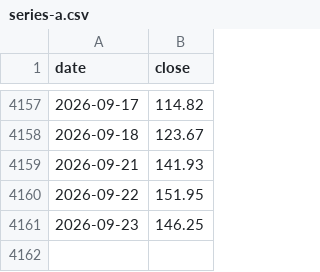
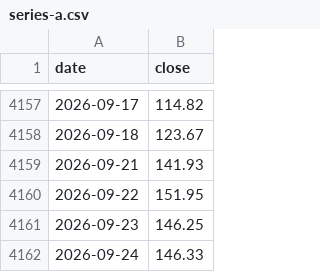
Before and after one commit to ranbbang/lab-notes, a CSV file: data/series-a.csv, drawn as a sheet; only a part is shown, gaps mark what is left out; the diff names each change by its address in the sheet, - before the commit and + after, or states it on an @@ line.

```diff
--- a/data/series-a.csv
+++ b/data/series-a.csv
+row 4162: 2026-09-24 | 146.33
```
